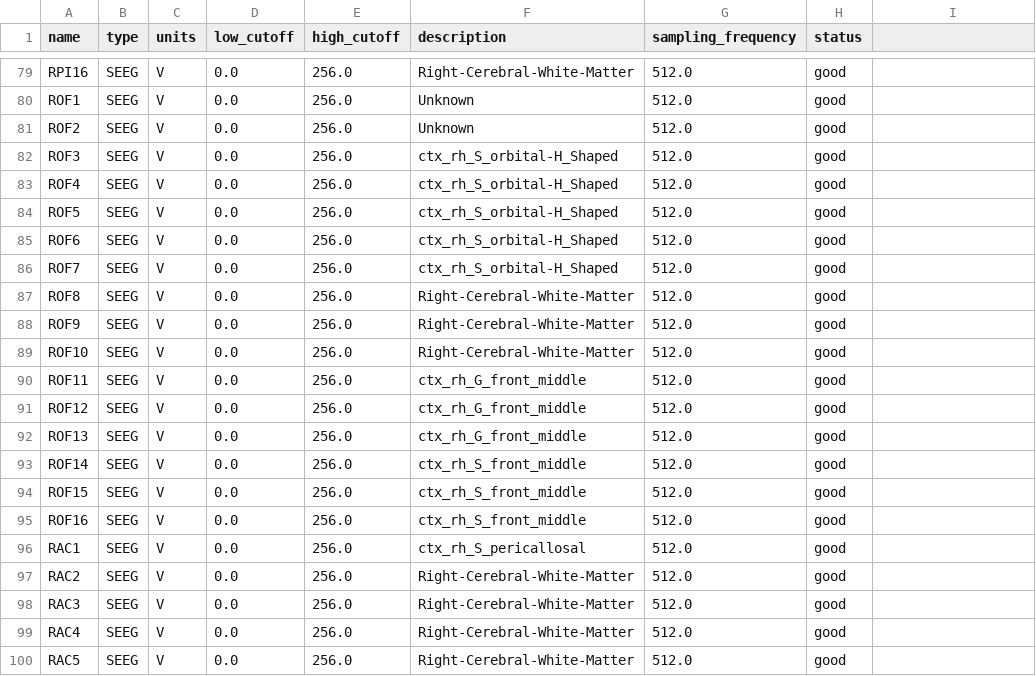
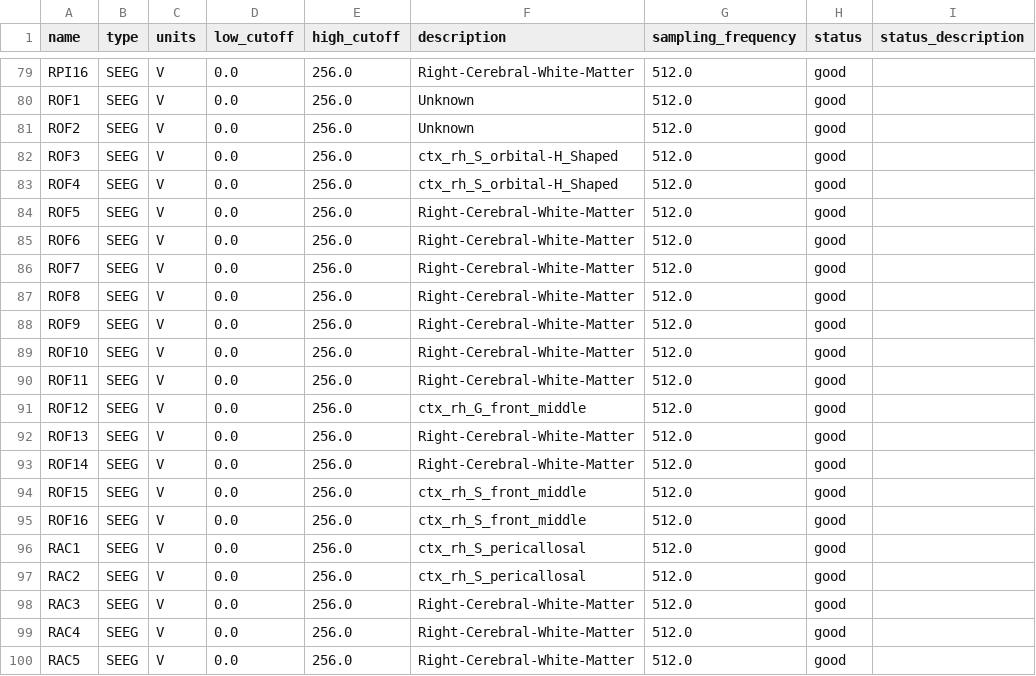
Before and after one commit to OpenNeuroDatasets/ds004993, a TSV file: sub-W2/ses-iemu/ieeg/sub-W2_ses-iemu_task-timit5_acq-B8_run-01_channels.tsv, drawn as a sheet; only a part is shown, gaps mark what is left out; the diff covers the shown part only.

```diff
--- a/sub-W2/ses-iemu/ieeg/sub-W2_ses-iemu_task-timit5_acq-B8_run-01_channels.tsv
+++ b/sub-W2/ses-iemu/ieeg/sub-W2_ses-iemu_task-timit5_acq-B8_run-01_channels.tsv
@@ -1 +1 @@
-name	type	units	low_cutoff	high_cutoff	description	sampling_frequency	status
+name	type	units	low_cutoff	high_cutoff	description	sampling_frequency	status	status_description
@@ -84,3 +84,3 @@ ROF4	SEEG	V	0.0	256.0	ctx_rh_S_orbital-H_Shaped	512.0	good
-ROF5	SEEG	V	0.0	256.0	ctx_rh_S_orbital-H_Shaped	512.0	good
-ROF6	SEEG	V	0.0	256.0	ctx_rh_S_orbital-H_Shaped	512.0	good
-ROF7	SEEG	V	0.0	256.0	ctx_rh_S_orbital-H_Shaped	512.0	good
+ROF5	SEEG	V	0.0	256.0	Right-Cerebral-White-Matter	512.0	good	
+ROF6	SEEG	V	0.0	256.0	Right-Cerebral-White-Matter	512.0	good	
+ROF7	SEEG	V	0.0	256.0	Right-Cerebral-White-Matter	512.0	good	
@@ -90 +90 @@ ROF10	SEEG	V	0.0	256.0	Right-Cerebral-White-Matter	512.0	good
-ROF11	SEEG	V	0.0	256.0	ctx_rh_G_front_middle	512.0	good
+ROF11	SEEG	V	0.0	256.0	Right-Cerebral-White-Matter	512.0	good	
@@ -92,2 +92,2 @@ ROF12	SEEG	V	0.0	256.0	ctx_rh_G_front_middle	512.0	good
-ROF13	SEEG	V	0.0	256.0	ctx_rh_G_front_middle	512.0	good
-ROF14	SEEG	V	0.0	256.0	ctx_rh_S_front_middle	512.0	good
+ROF13	SEEG	V	0.0	256.0	Right-Cerebral-White-Matter	512.0	good	
+ROF14	SEEG	V	0.0	256.0	Right-Cerebral-White-Matter	512.0	good	
@@ -97 +97 @@ RAC1	SEEG	V	0.0	256.0	ctx_rh_S_pericallosal	512.0	good
-RAC2	SEEG	V	0.0	256.0	Right-Cerebral-White-Matter	512.0	good
+RAC2	SEEG	V	0.0	256.0	ctx_rh_S_pericallosal	512.0	good	
```
Also changed, not shown: 22 edited cells elsewhere in this file.
